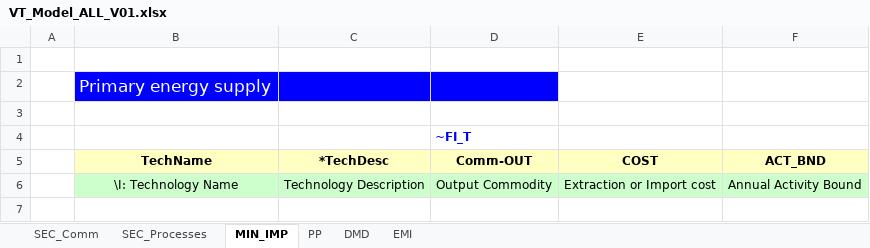
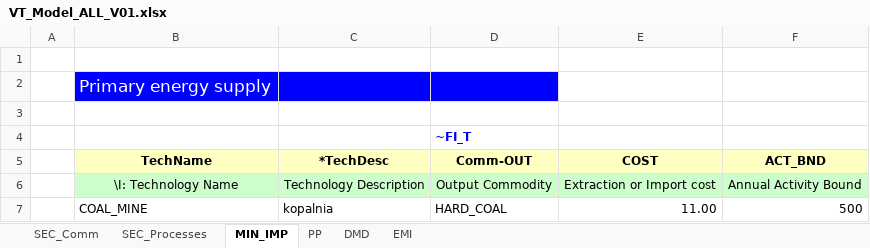
Before and after one commit to JUSMIKU/veda, an Excel workbook: VT_Model_ALL_V01.xlsx, sheet MIN_IMP, drawn as a sheet; values as stored, in another font and other column widths than the file's, no borders; the diff names each change by its address in the sheet, - before the commit and + after, or states it on an @@ line.

Commit message:
Add files via upload

```diff
--- a/VT_Model_ALL_V01.xlsx (sheet MIN_IMP)
+++ b/VT_Model_ALL_V01.xlsx (sheet MIN_IMP)
+row 7:  | COAL_MINE | kopalnia | HARD_COAL | 11.00 | 500
```
